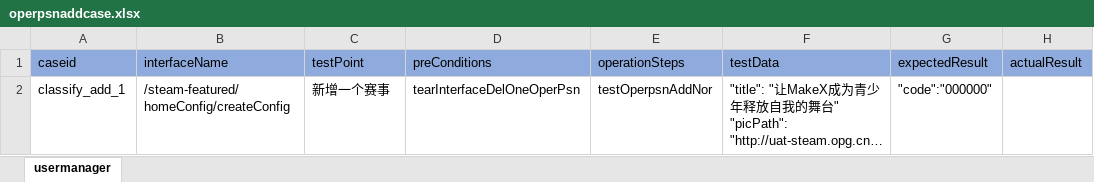
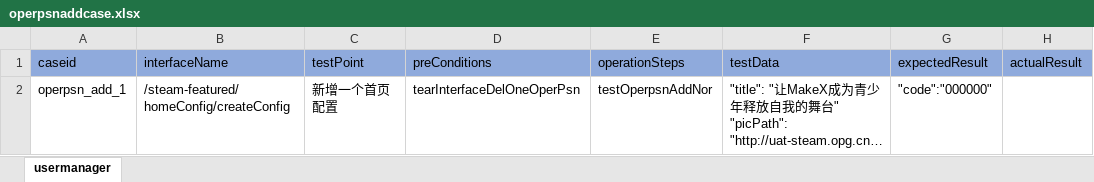
Before and after one commit to litaojun/steamOmTest, an Excel workbook: steamcase/operposition/operpsnaddcase.xlsx, sheet usermanager, drawn as a sheet; long unchanged cells end in …; values as stored, in another font and other column widths than the file's, no borders; the diff names each change by its address in the sheet, - before the commit and + after, or states it on an @@ line.

```diff
--- a/steamcase/operposition/operpsnaddcase.xlsx (sheet usermanager)
+++ b/steamcase/operposition/operpsnaddcase.xlsx (sheet usermanager)
-A2 (caseid): classify_add_1
+A2 (caseid): operpsn_add_1
-C2 (testPoint): 新增一个赛事
+C2 (testPoint): 新增一个首页配置
```
Also changed, not shown: steamcase/article/articlealertcase.xlsx, steamcase/competition/competitionaddcase.xlsx, 9 other files.
